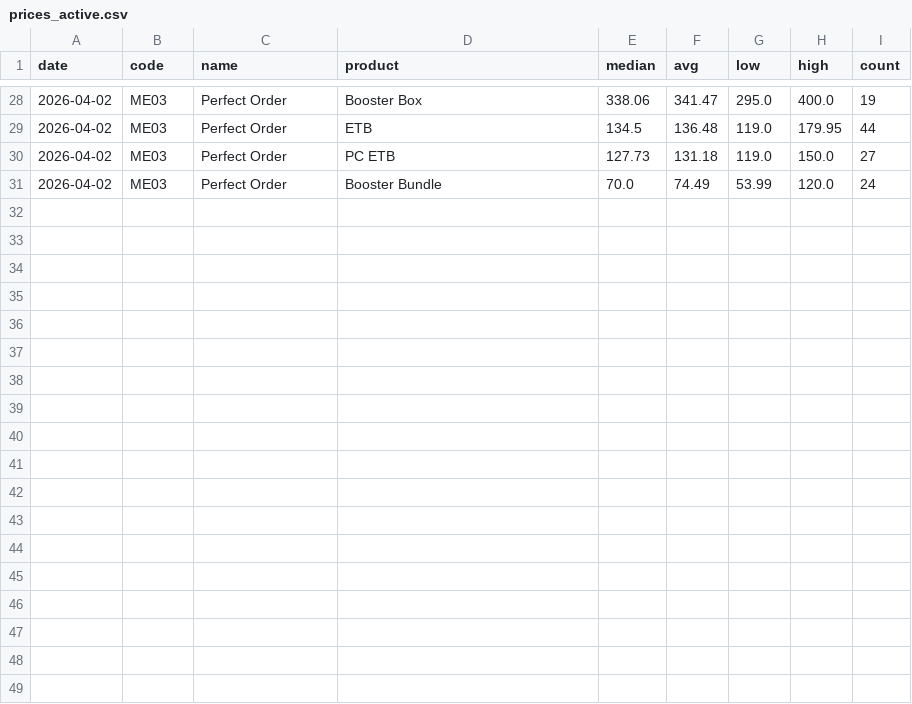
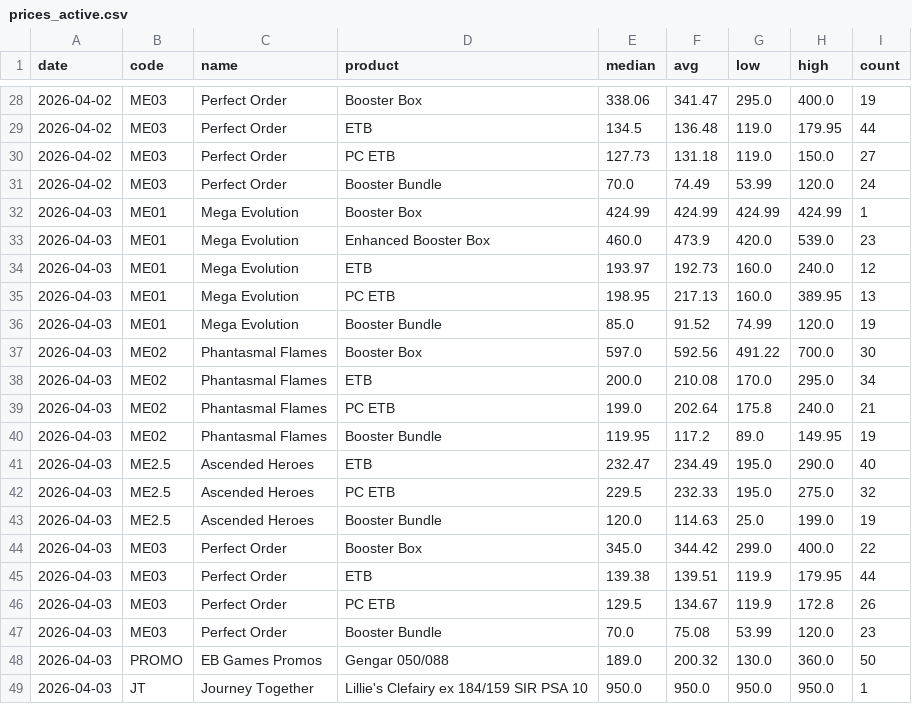
Before and after one commit to babz01101/pokemarket, a CSV file: data/prices_active.csv, drawn as a sheet; only a part is shown, gaps mark what is left out.

```diff
--- a/data/prices_active.csv
+++ b/data/prices_active.csv
@@ -31 +31,19 @@ date,code,name,product,median,avg,low,high,count
 2026-04-02,ME03,Perfect Order,Booster Bundle,70.0,74.49,53.99,120.0,24
+2026-04-03,ME01,Mega Evolution,Booster Box,424.99,424.99,424.99,424.99,1
+2026-04-03,ME01,Mega Evolution,Enhanced Booster Box,460.0,473.9,420.0,539.0,23
+2026-04-03,ME01,Mega Evolution,ETB,193.97,192.73,160.0,240.0,12
+2026-04-03,ME01,Mega Evolution,PC ETB,198.95,217.13,160.0,389.95,13
+2026-04-03,ME01,Mega Evolution,Booster Bundle,85.0,91.52,74.99,120.0,19
+2026-04-03,ME02,Phantasmal Flames,Booster Box,597.0,592.56,491.22,700.0,30
+2026-04-03,ME02,Phantasmal Flames,ETB,200.0,210.08,170.0,295.0,34
+2026-04-03,ME02,Phantasmal Flames,PC ETB,199.0,202.64,175.8,240.0,21
+2026-04-03,ME02,Phantasmal Flames,Booster Bundle,119.95,117.2,89.0,149.95,19
+2026-04-03,ME2.5,Ascended Heroes,ETB,232.47,234.49,195.0,290.0,40
+2026-04-03,ME2.5,Ascended Heroes,PC ETB,229.5,232.33,195.0,275.0,32
+2026-04-03,ME2.5,Ascended Heroes,Booster Bundle,120.0,114.63,25.0,199.0,19
+2026-04-03,ME03,Perfect Order,Booster Box,345.0,344.42,299.0,400.0,22
+2026-04-03,ME03,Perfect Order,ETB,139.38,139.51,119.9,179.95,44
+2026-04-03,ME03,Perfect Order,PC ETB,129.5,134.67,119.9,172.8,26
+2026-04-03,ME03,Perfect Order,Booster Bundle,70.0,75.08,53.99,120.0,23
+2026-04-03,PROMO,EB Games Promos,Gengar 050/088,189.0,200.32,130.0,360.0,50
+2026-04-03,JT,Journey Together,Lillie's Clefairy ex 184/159 SIR PSA 10,950.0,950.0,950.0,950.0,1
```
Also changed, not shown: data/prices_sold.csv, 4 other files.
